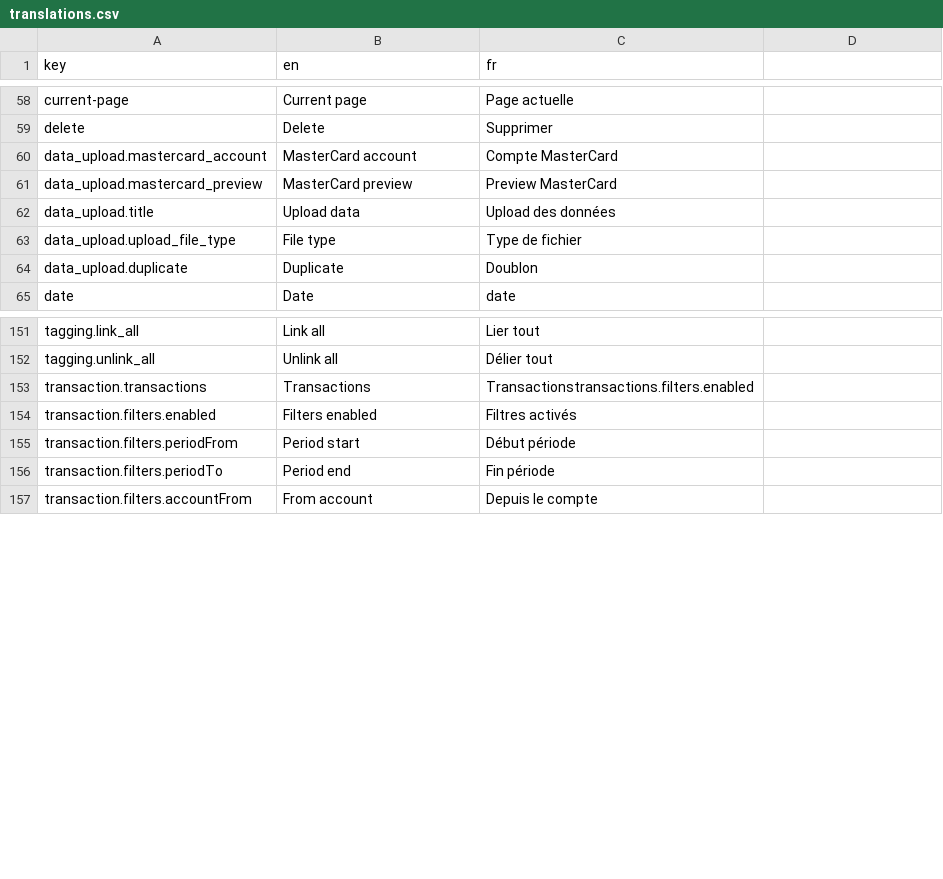
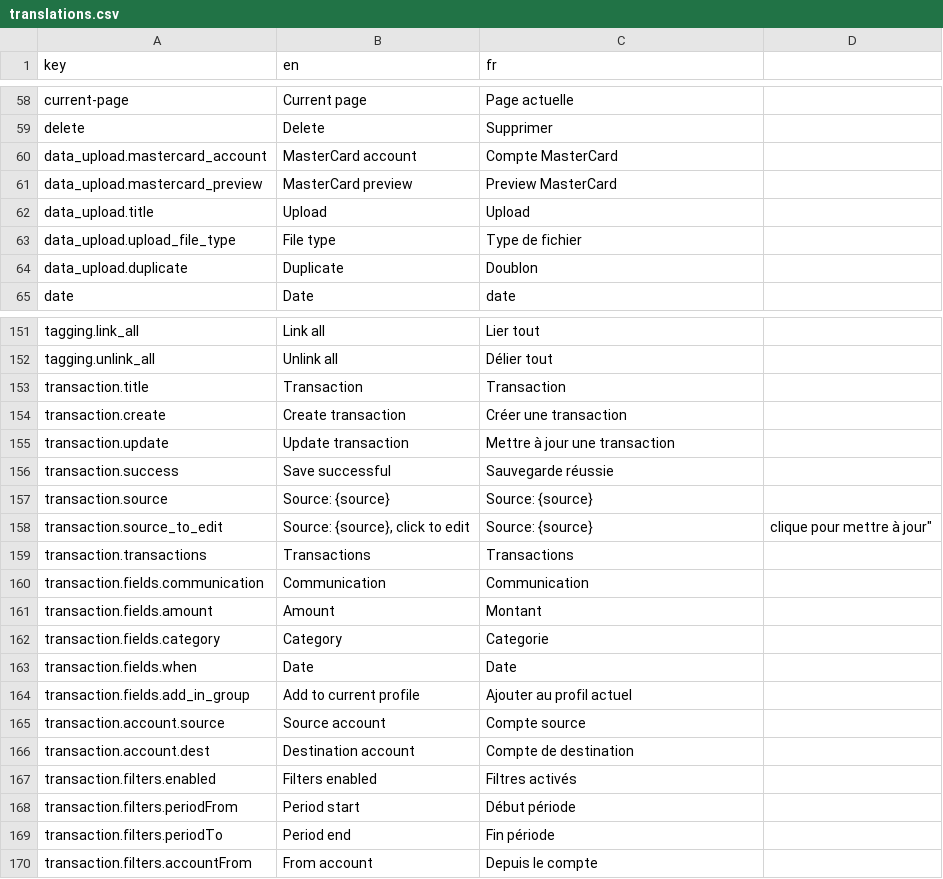
Before and after one commit to waliens/banking, a CSV file: frontend/src/locales/translations.csv, drawn as a sheet; only a part is shown, gaps mark what is left out.

Commit message:
feat: new token refresh + add transaction

```diff
--- a/frontend/src/locales/translations.csv
+++ b/frontend/src/locales/translations.csv
@@ -61,3 +61,3 @@ data_upload.mastercard_account,MasterCard account,Compte MasterCard
 data_upload.mastercard_preview,MasterCard preview,Preview MasterCard
-data_upload.title,Upload data,Upload des données
+data_upload.title,Upload,Upload
 data_upload.upload_file_type,File type,Type de fichier
@@ -152,3 +152,16 @@ tagging.link_all,Link all,Lier tout
 tagging.unlink_all,Unlink all,Délier tout
-transaction.transactions,Transactions,Transactionstransactions.filters.enabled
+transaction.title,Transaction,Transaction
+transaction.create,Create transaction,Créer une transaction
+transaction.update,Update transaction,Mettre à jour une transaction
+transaction.success,Save successful,Sauvegarde réussie
+transaction.source,Source: {source},Source: {source}
+transaction.source_to_edit,"Source: {source}, click to edit",Source: {source}, clique pour mettre à jour"
+transaction.transactions,Transactions,Transactions
+transaction.fields.communication,Communication,Communication
+transaction.fields.amount,Amount,Montant
+transaction.fields.category,Category,Categorie
+transaction.fields.when,Date,Date
+transaction.fields.add_in_group,Add to current profile,Ajouter au profil actuel
+transaction.account.source,Source account,Compte source
+transaction.account.dest,Destination account,Compte de destination
 transaction.filters.enabled,Filters enabled,Filtres activés
```
Also changed, not shown: 21 other files.
